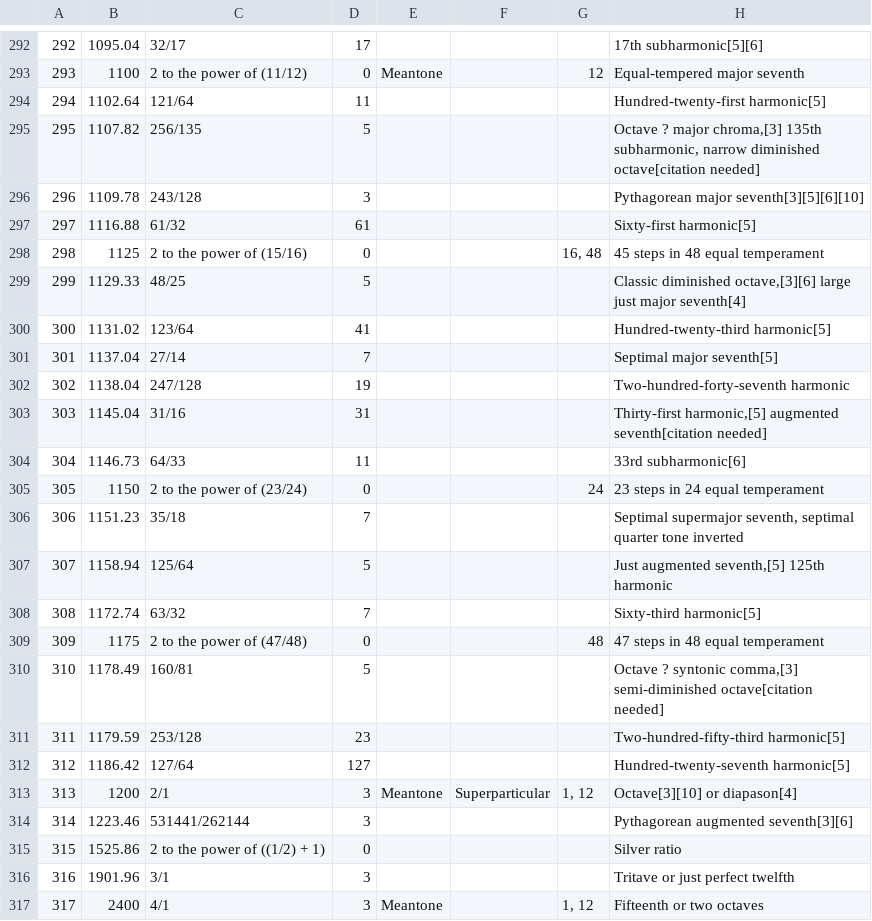
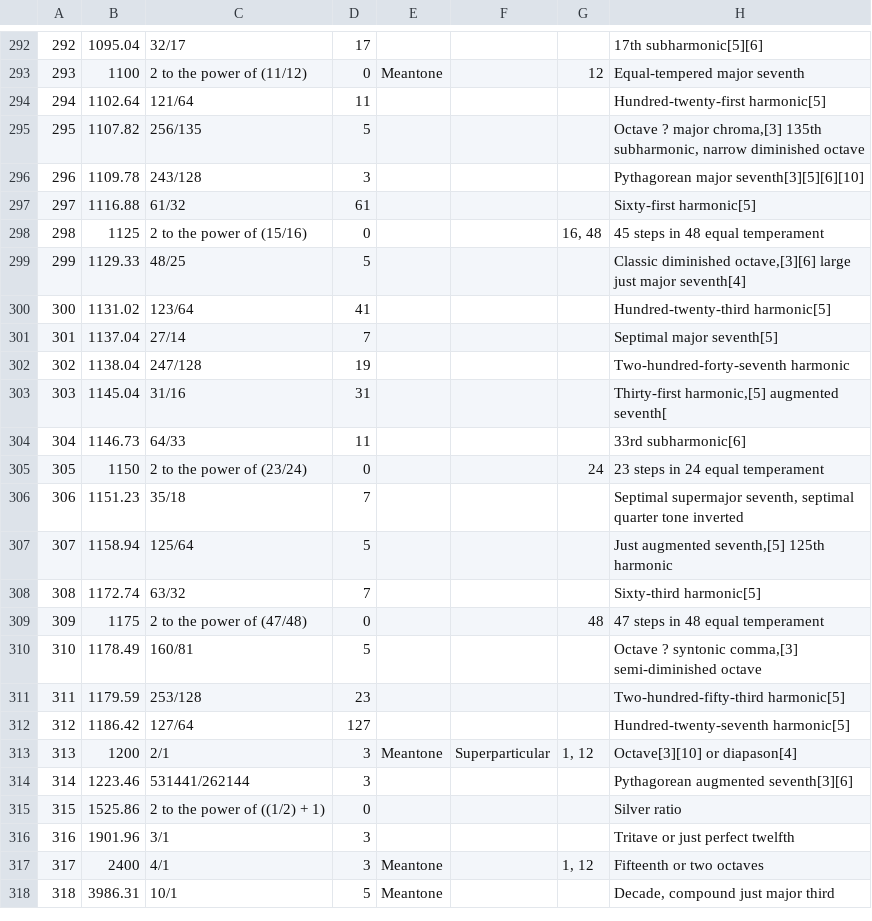
Before and after one commit to RyanMillett/Audiate, a CSV file: app/src/main/assets/pitch_intervals_redux.csv, drawn as a sheet; only a part is shown, gaps mark what is left out; the shorter side is filled out with more unchanged rows; the diff covers the shown part only.

```diff
--- a/app/src/main/assets/pitch_intervals_redux.csv
+++ b/app/src/main/assets/pitch_intervals_redux.csv
@@ -294,3 +294,3 @@
 294,1102.64,121/64,11,,,,Hundred-twenty-first harmonic[5]
-295,1107.82,256/135,5,,,,"Octave ? major chroma,[3] 135th subharmonic, narrow diminished octave[citation needed]"
+295,1107.82,256/135,5,,,,"Octave ? major chroma,[3] 135th subharmonic, narrow diminished octave"
 296,1109.78,243/128,3,,,,Pythagorean major seventh[3][5][6][10]
@@ -302,3 +302,3 @@
 302,1138.04,247/128,19,,,, Two-hundred-forty-seventh harmonic
-303,1145.04,31/16,31,,,,"Thirty-first harmonic,[5] augmented seventh[citation needed]"
+303,1145.04,31/16,31,,,,"Thirty-first harmonic,[5] augmented seventh["
 304,1146.73,64/33,11,,,,33rd subharmonic[6]
@@ -309,3 +309,3 @@
 309,1175,2 to the power of (47/48),0,,,48,47 steps in 48 equal temperament
-310,1178.49,160/81,5,,,,"Octave ? syntonic comma,[3] semi-diminished octave[citation needed]"
+310,1178.49,160/81,5,,,,"Octave ? syntonic comma,[3] semi-diminished octave"
 311,1179.59,253/128,23,,,,Two-hundred-fifty-third harmonic[5]
```
Also changed, not shown: 5 edited cells elsewhere in this file, 4 other files.
